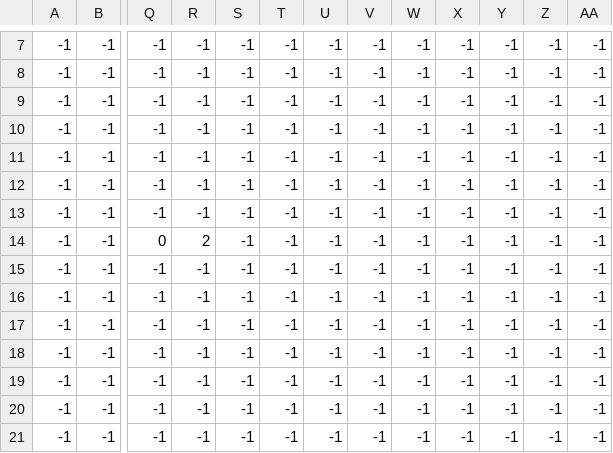
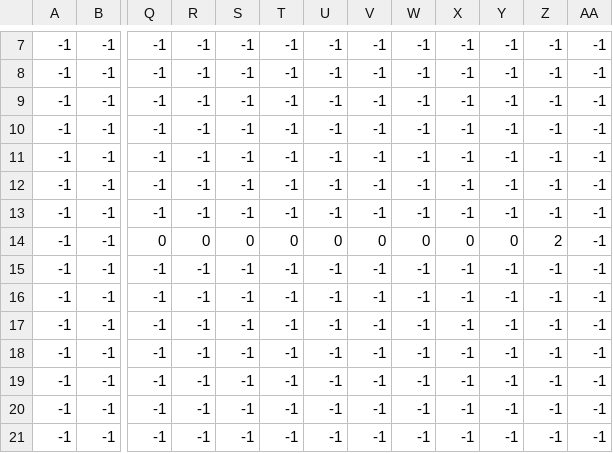
Before and after one commit to Atlas3777/ninja, a CSV file: ninja/Data/5_BotRoute.csv, drawn as a sheet; only a part is shown, gaps mark what is left out; the diff names each change by its address in the sheet, - before the commit and + after, or states it on an @@ line.

```diff
--- a/ninja/Data/5_BotRoute.csv
+++ b/ninja/Data/5_BotRoute.csv
-R14: 2
+R14: 0
-S14: -1
+S14: 0
-T14: -1
+T14: 0
-U14: -1
+U14: 0
-V14: -1
+V14: 0
-W14: -1
+W14: 0
-X14: -1
+X14: 0
-Y14: -1
+Y14: 0
-Z14: -1
+Z14: 2
```
Also changed, not shown: ninja/Data/5_Collisions.csv, ninja/Data/5_First.csv, 2 other files.
